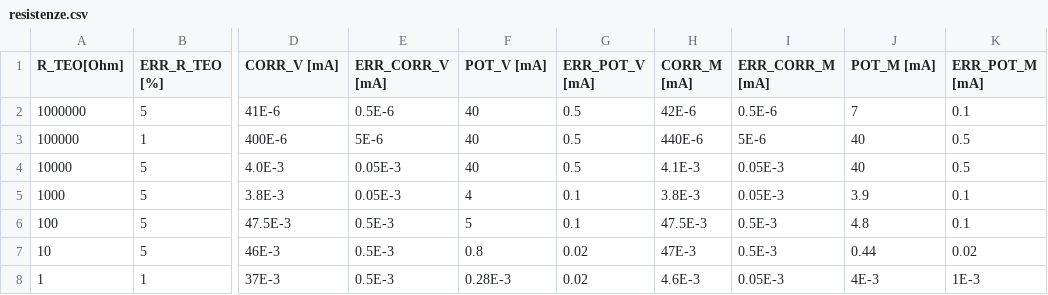
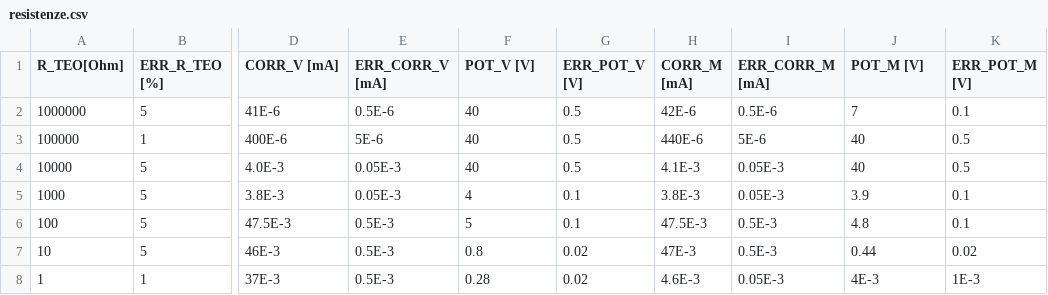
Before and after one commit to DejavuITA/LabFis3, a CSV file: E1/dati/resistenze.csv, drawn as a sheet; only a part is shown, gaps mark what is left out; the diff names each change by its address in the sheet, - before the commit and + after, or states it on an @@ line.

```diff
--- a/E1/dati/resistenze.csv
+++ b/E1/dati/resistenze.csv
-F1: POT_V [mA]
+F1: POT_V [V]
-G1: ERR_POT_V [mA]
+G1: ERR_POT_V [V]
-J1: POT_M [mA]
+J1: POT_M [V]
-K1: ERR_POT_M [mA]
+K1: ERR_POT_M [V]
-F8 (POT_V [V]): 0.28E-3
+F8 (POT_V [V]): 0.28
```
Also changed, not shown: 4 other files.
